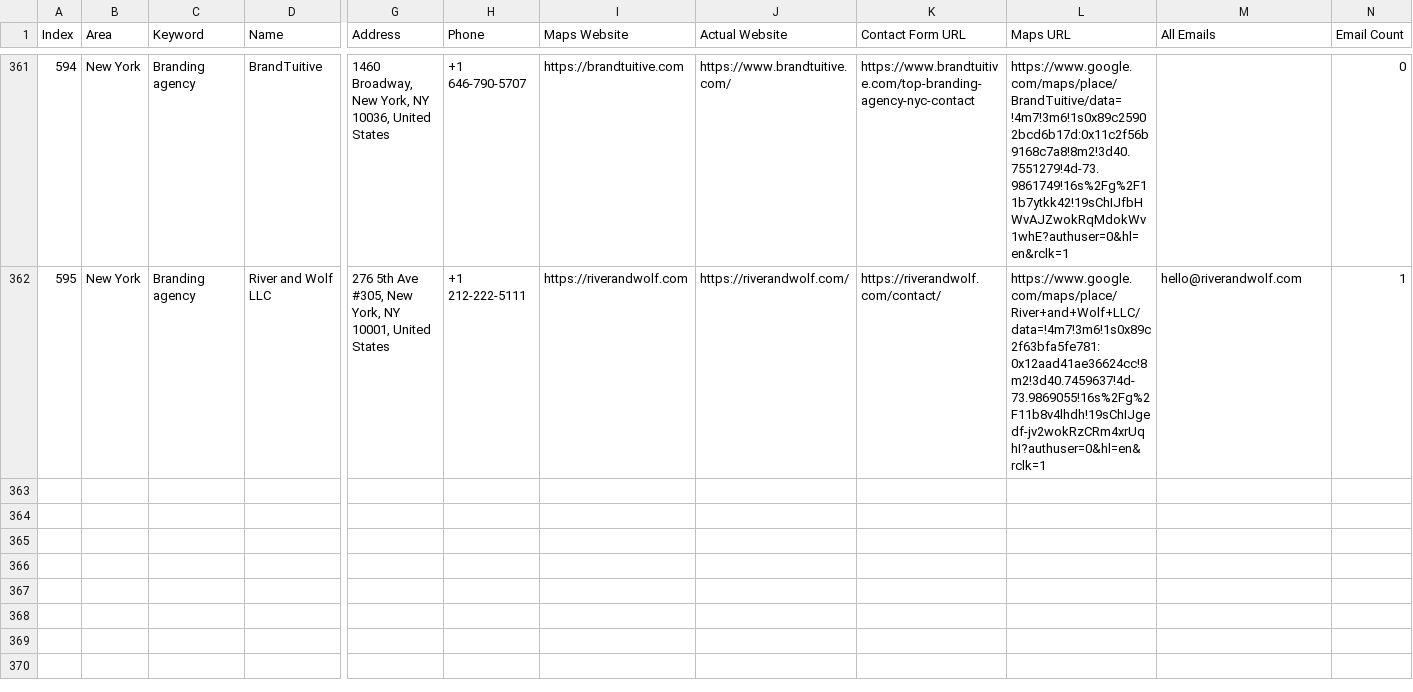
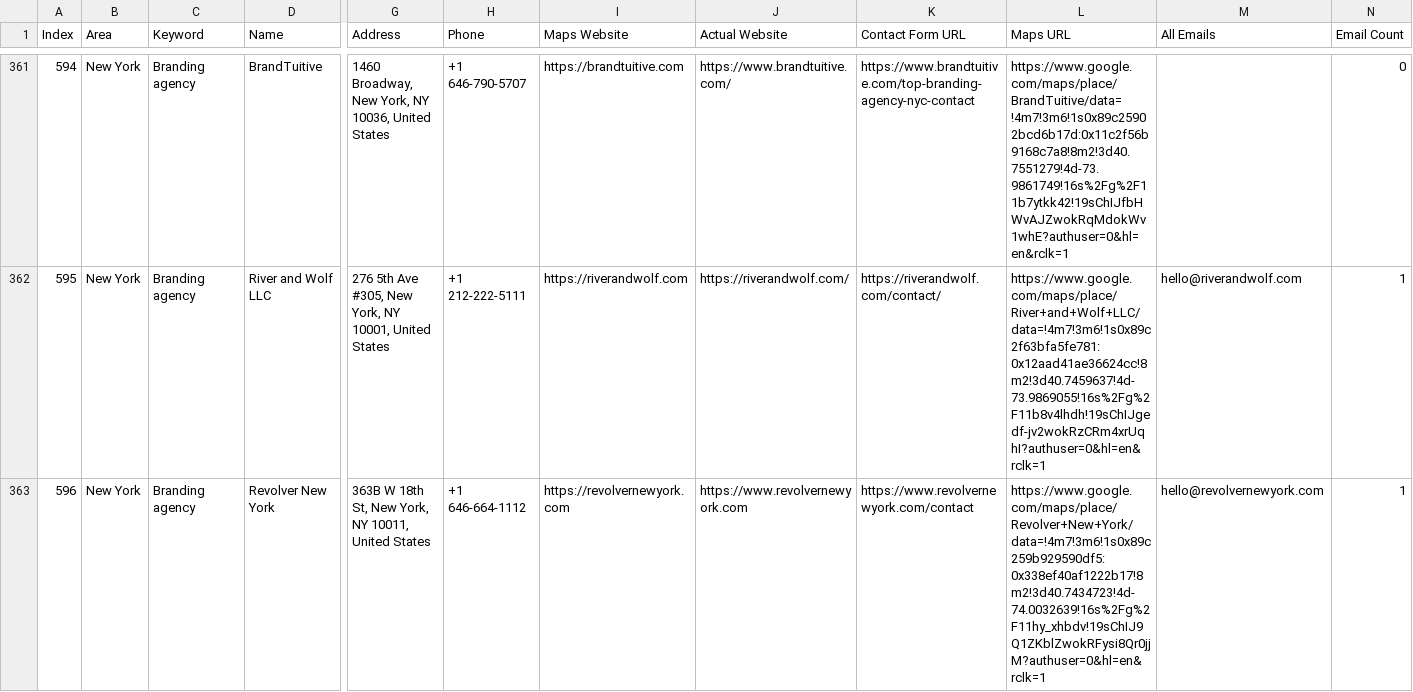
Before and after one commit to farhan281/hcf, a CSV file: digital_marketing_data.csv, drawn as a sheet; only a part is shown, gaps mark what is left out; rows hold the shown columns only; the diff names each change by its address in the sheet, - before the commit and + after, or states it on an @@ line.

Commit message:
auto: 2026-04-01T07:28:22.034Z

```diff
--- a/digital_marketing_data.csv
+++ b/digital_marketing_data.csv
+row 363: 596 | New York | Branding agency | Revolver New York | 363B W 18th St, New York, NY 10011, United States | +1 646-664-1112 | https://revolvernewyork.com | https://www.revolvernewyork.com | https://www.revolvernewyork.com/contact | https://www.google.com/maps/place/Revolver+New+York/data=!4m7!3m6!1s0x89c259b929590df5:0x338ef40af1222b17!8m2!3d40.7434723!4d-74.0032639!16s%2Fg%2F11hy_xhbdv!19sChIJ9Q1ZKblZwokRFysi8Qr0jjM?authuser=0&hl=en&rclk=1 | hello@revolvernewyork.com | 1
```
